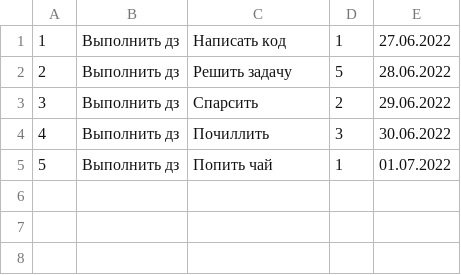
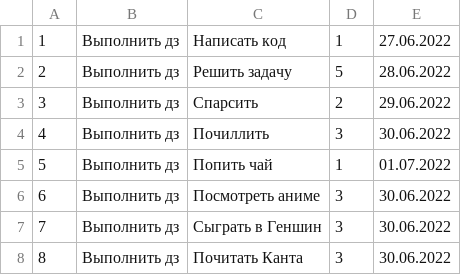
Before and after one commit to DRdotNox/Roganova_DE_Java_2022_Liga, a CSV file: homework-2/tasks.csv, drawn as a sheet.

```diff
--- a/homework-2/tasks.csv
+++ b/homework-2/tasks.csv
@@ -5 +5,4 @@
 5,Выполнить дз,Попить чай,1,01.07.2022
+6,Выполнить дз,Посмотреть аниме,3,30.06.2022
+7,Выполнить дз,Сыграть в Геншин,3,30.06.2022
+8,Выполнить дз,Почитать Канта,3,30.06.2022
```
Also changed, not shown: 1 other file.
